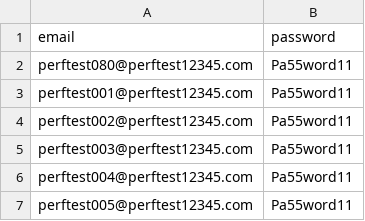
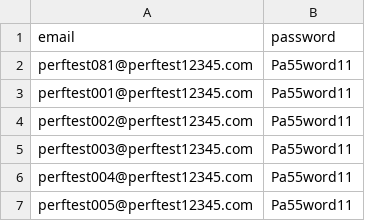
Before and after one commit to uk-gov-mirror/hmcts.probate-performance, a CSV file: src/gatling/resources/probate_execOne_logins.csv, drawn as a sheet; only a part is shown.

```diff
--- a/src/gatling/resources/probate_execOne_logins.csv
+++ b/src/gatling/resources/probate_execOne_logins.csv
@@ -1,3 +1,3 @@
 email,password
-perftest080@perftest12345.com,Pa55word11
+perftest081@perftest12345.com,Pa55word11
 perftest001@perftest12345.com,Pa55word11
```
Also changed, not shown: EmailAndCaseID.csv, 25 other files.
